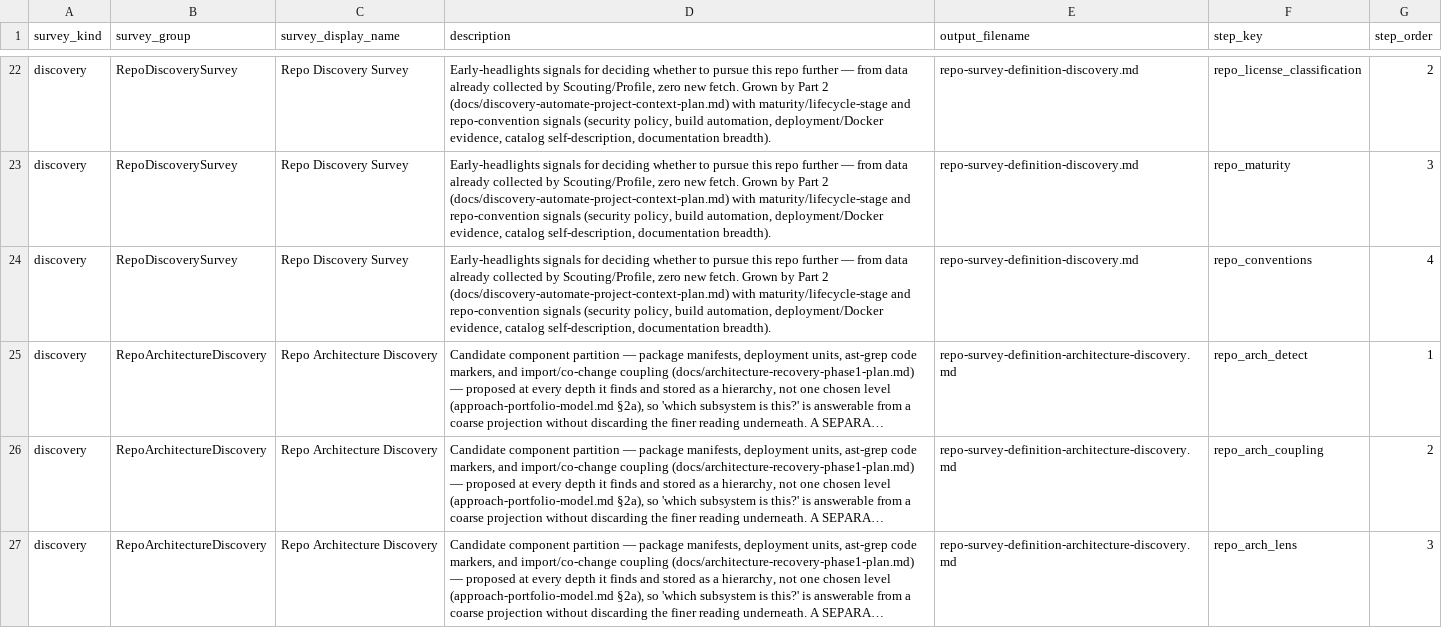
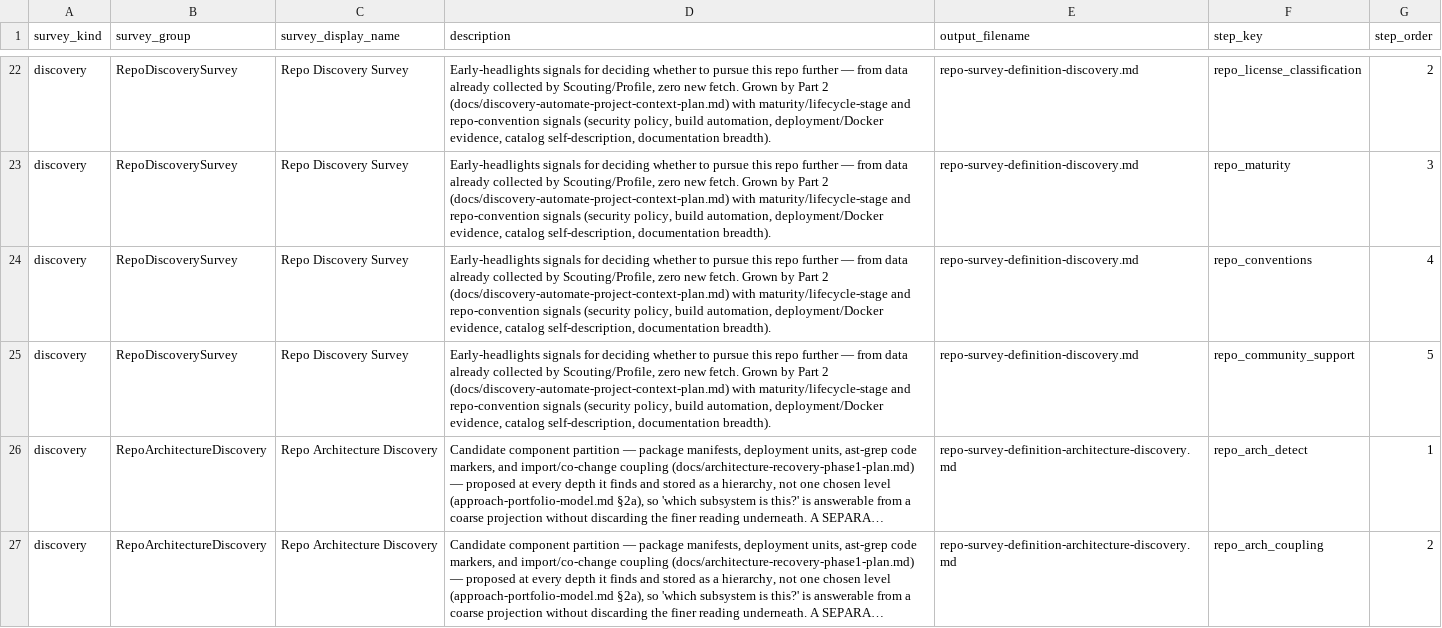
Before and after one commit to dwolfson/trellis, a CSV file: packages/resource-explorer/docs/dr-egeria/repo_survey_types.csv, drawn as a sheet; only a part is shown, gaps mark what is left out; the shorter side is filled out with more unchanged rows; long unchanged cells end in …; the diff names each change by its address in the sheet, - before the commit and + after, or states it on an @@ line.

Commit message:
Community support: popularity is not support
repository_health already has a community_score:

    stars/100*20 + forks/20*20 + min(contributors,50)*1.2

It is dominated by attention. Measured across the real catalog:
docling_graph scores 100/100 on it with FOUR contributors, because 683
stars and 71 forks max out the popularity terms on their own. 22 of 59
registered repos have six contributors or fewer. A number that says
"excellent community" about a project one person could strand is the
worst place for this codebase's recurring failure to appear, because it
is exactly the number someone consults before depending on something.

So this reports dimensions and never a single number — attention,
participation, channels — and the headline names the WEAKEST rather than
averaging, since averaging is what let attention mask participation. The
divergence gets its own finding rather than being smoothed away:
docling_graph now leads with "participation: small_team" and carries
"683 stars but 4 contributors — widely used, narrowly maintained".

Responsiveness is reported as not established, deliberately. Issue and
PR response times are not collected, and an open-issue count is a COUNT
not a latency: a large number can mean an engaged community or an
abandoned one, and picking either reading invents the answer someone
actually wants.

Zero fetch, so Discovery-tier per rule 17 — it consumes what Scouting
collected, the same shape as architecture_summary.

One bug caught by this file's own tests before it shipped: absent channel
flags were read as "all off", so a repo whose flags were never collected
reported "nowhere obvious to ask a question". Uncollected and off are the
same absence in a dict and only one of them is a finding.

2422 passing.

Signed-off-by: Dan Wolfson <dan.wolfson@pdr-associates.com>

```diff
--- a/packages/resource-explorer/docs/dr-egeria/repo_survey_types.csv
+++ b/packages/resource-explorer/docs/dr-egeria/repo_survey_types.csv
+row 25: discovery | RepoDiscoverySurvey | Repo Discovery Survey | Early-headlights signals for deciding whether to pursue this repo further — from data already collected by Scouting/Profile, zero new fetch. Grown by Part 2 (docs/discovery-automate-project-context-plan.md) with maturity/lifecycle-stage and repo-convention signals (security policy, build automation, deployment/Docker evidence, catalog self-description, documentation breadth). | repo-survey-definition-discovery.md | repo_community_support | 5
```
Also changed, not shown: 11 other files.
